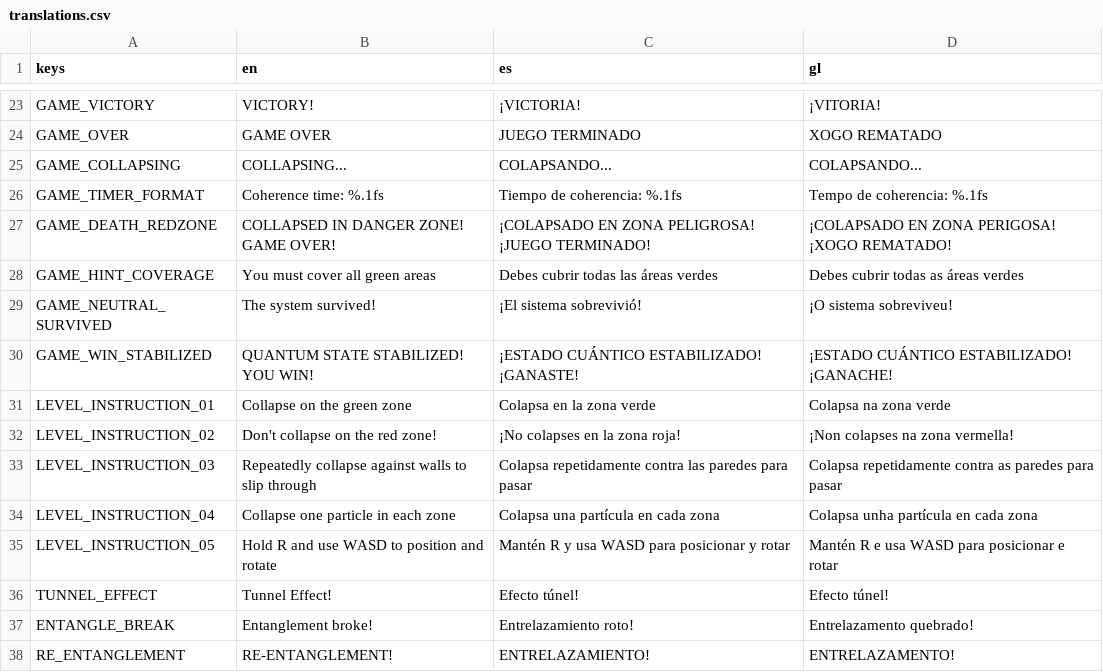
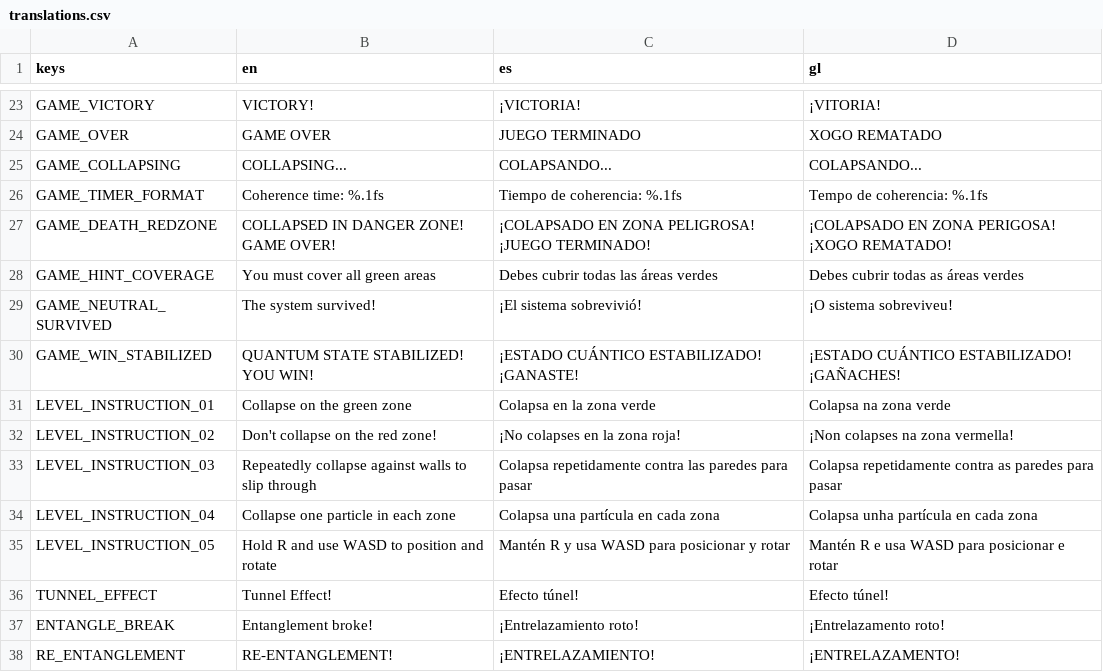
Before and after one commit to magnoint13/brinqo-2026, a CSV file: resources/translations/translations.csv, drawn as a sheet; only a part is shown, gaps mark what is left out.

```diff
--- a/resources/translations/translations.csv
+++ b/resources/translations/translations.csv
@@ -29,3 +29,3 @@ GAME_HINT_COVERAGE,You must cover all green areas,Debes cubrir todas las áreas
 GAME_NEUTRAL_SURVIVED,The system survived!,¡El sistema sobrevivió!,¡O sistema sobreviveu!
-GAME_WIN_STABILIZED,QUANTUM STATE STABILIZED! YOU WIN!,¡ESTADO CUÁNTICO ESTABILIZADO! ¡GANASTE!,¡ESTADO CUÁNTICO ESTABILIZADO! ¡GANACHE!
+GAME_WIN_STABILIZED,QUANTUM STATE STABILIZED! YOU WIN!,¡ESTADO CUÁNTICO ESTABILIZADO! ¡GANASTE!,¡ESTADO CUÁNTICO ESTABILIZADO! ¡GAÑACHES!
 LEVEL_INSTRUCTION_01,Collapse on the green zone,Colapsa en la zona verde,Colapsa na zona verde
@@ -36,3 +36,3 @@ LEVEL_INSTRUCTION_05,Hold R and use WASD to position and rotate,Mantén R y usa
 TUNNEL_EFFECT,Tunnel Effect!,Efecto túnel!,Efecto túnel!
-ENTANGLE_BREAK,Entanglement broke!,Entrelazamiento roto!,Entrelazamento quebrado!
-RE_ENTANGLEMENT,RE-ENTANGLEMENT!,ENTRELAZAMIENTO!,ENTRELAZAMENTO!
+ENTANGLE_BREAK,Entanglement broke!,¡Entrelazamiento roto!,¡Entrelazamento roto!
+RE_ENTANGLEMENT,RE-ENTANGLEMENT!,¡ENTRELAZAMIENTO!,¡ENTRELAZAMENTO!
```
Also changed, not shown: 5 other files.
